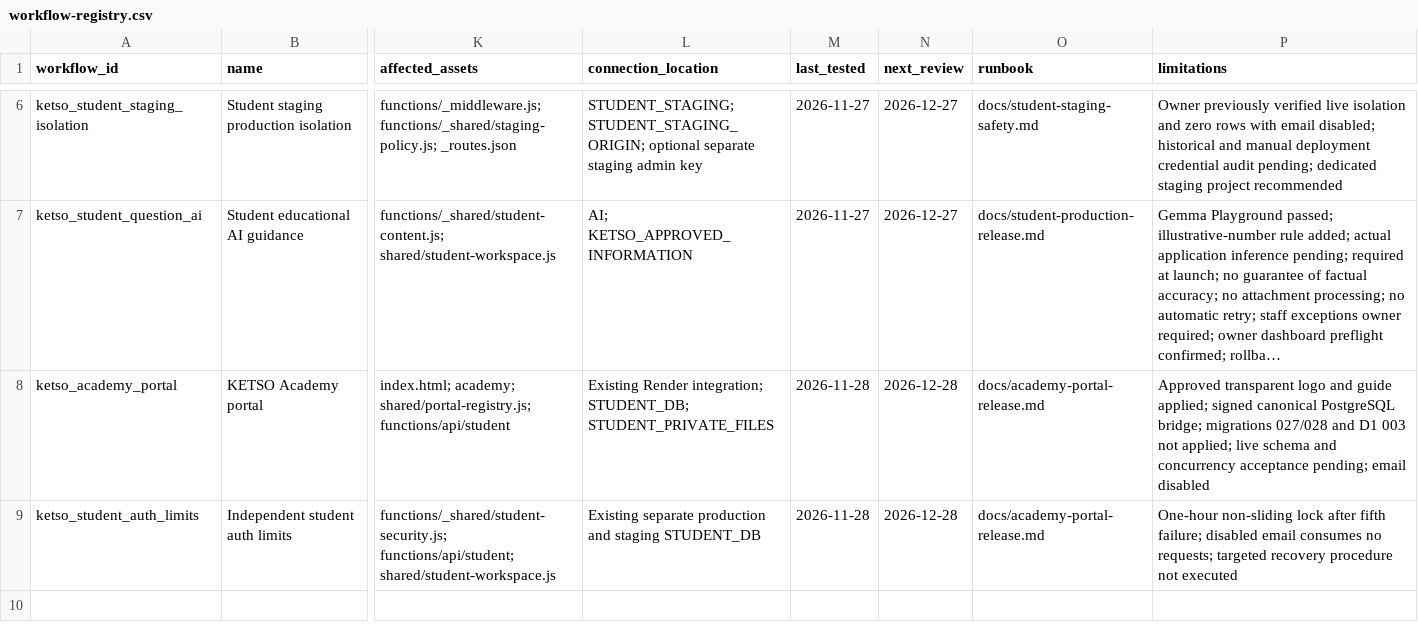
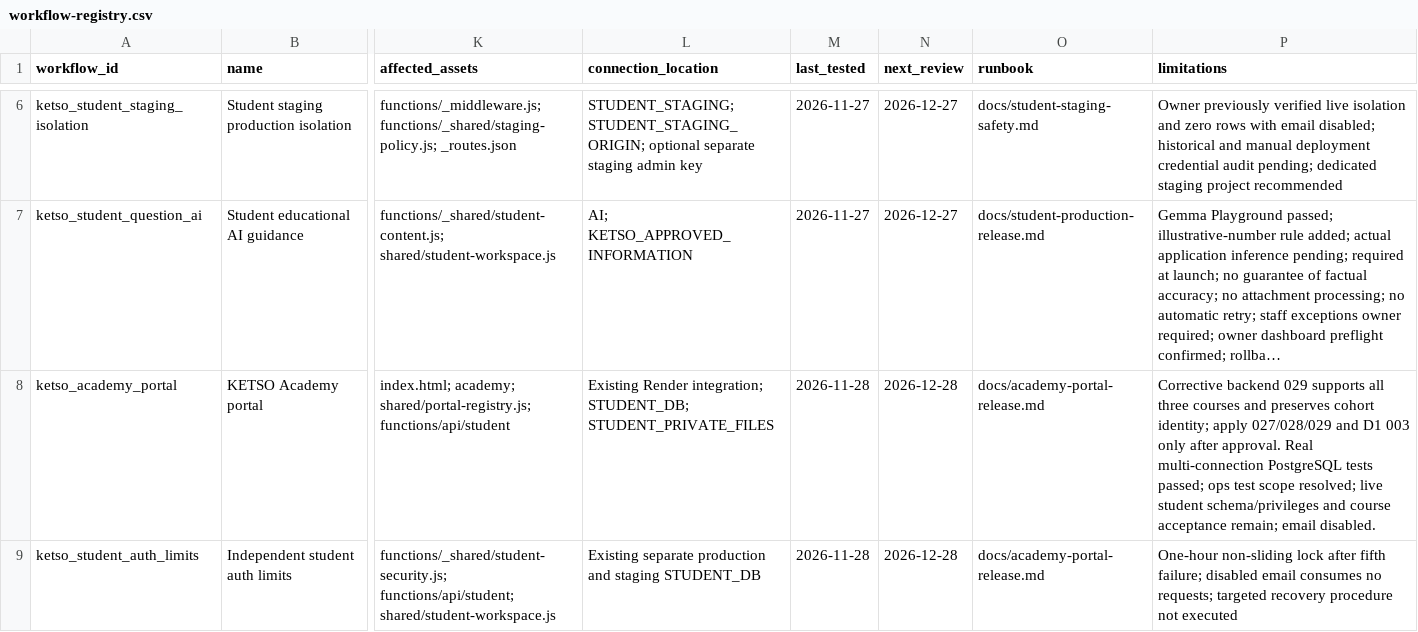
Before and after one commit to eamonnhanson/ketso-uploader, a CSV file: docs/workflow-registry.csv, drawn as a sheet; only a part is shown, gaps mark what is left out; long unchanged cells end in …; the diff names each change by its address in the sheet, - before the commit and + after, or states it on an @@ line.

Commit message:
Document verified enrolment correction and display genuine cohorts

```diff
--- a/docs/workflow-registry.csv
+++ b/docs/workflow-registry.csv
-P8 (limitations): Approved transparent logo and guide applied; signed canonical PostgreSQL bridge; migrations 027/028 and D1 003 not applied; live schema and concurrency acceptance pending; email disabled
+P8 (limitations): Corrective backend 029 supports all three courses and preserves cohort identity; apply 027/028/029 and D1 003 only after approval. Real multi-connection PostgreSQL tests passed; ops test scope resolved; live student schema/privileges and course acceptance remain; email disabled.
```
Also changed, not shown: 2 other files.
